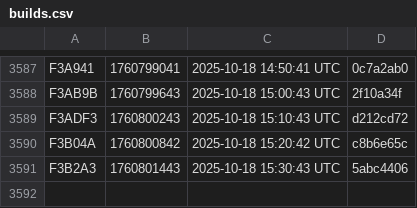
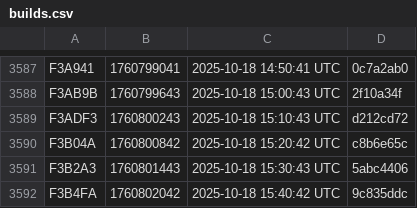
Before and after one commit to noob2git/weather, a CSV file: docs/assets/builds.csv, drawn as a sheet; only a part is shown, gaps mark what is left out; the diff names each change by its address in the sheet, - before the commit and + after, or states it on an @@ line.

```diff
--- a/docs/assets/builds.csv
+++ b/docs/assets/builds.csv
+row 3592: F3B4FA | 1760802042 | 2025-10-18 15:40:42 UTC | 9c835ddc
```
Also changed, not shown: data/weather_history.csv, 2 other files.
